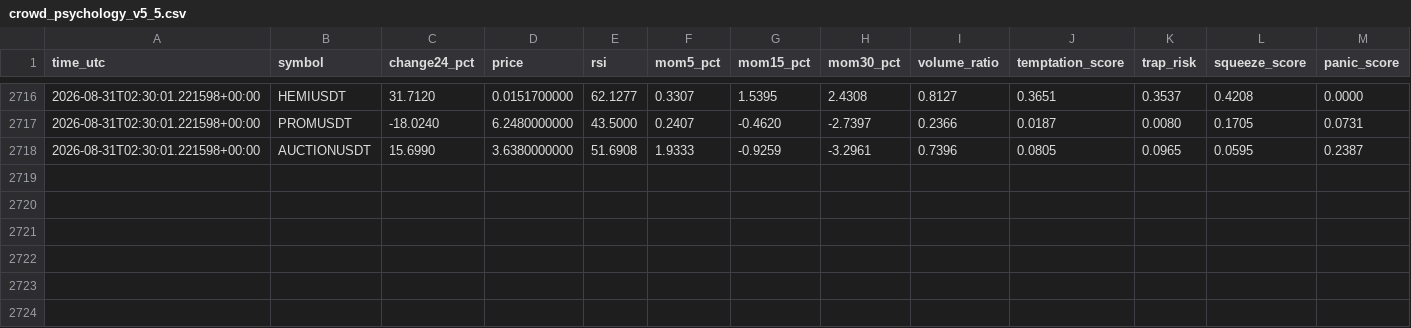
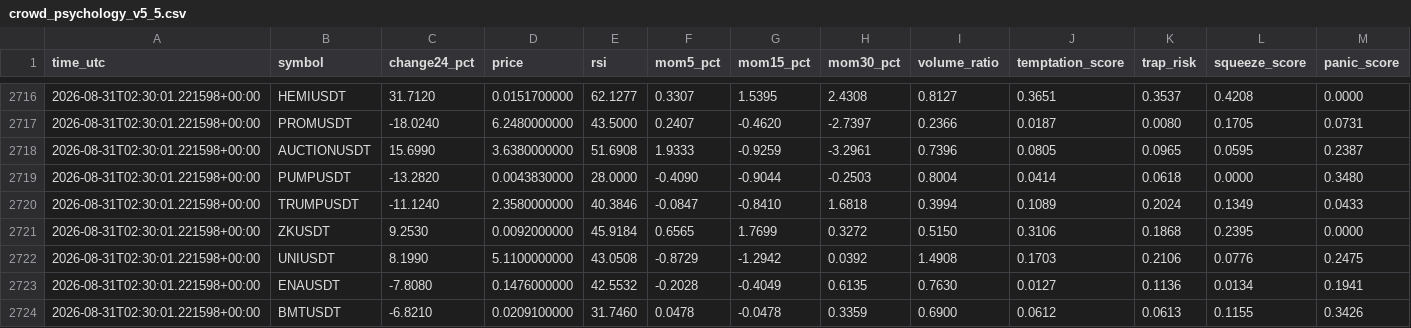
Before and after one commit to mrmatinbolandnazar-web/crypto-paper-bot, a CSV file: vps_reports/crowd_psychology_v5_5.csv, drawn as a sheet; only a part is shown, gaps mark what is left out; rows hold the shown columns only; the diff names each change by its address in the sheet, - before the commit and + after, or states it on an @@ line.

```diff
--- a/vps_reports/crowd_psychology_v5_5.csv
+++ b/vps_reports/crowd_psychology_v5_5.csv
+row 2719: 2026-08-31T02:30:01.221598+00:00 | PUMPUSDT | -13.2820 | 0.0043830000 | 28.0000 | -0.4090 | -0.9044 | -0.2503 | 0.8004 | 0.0414 | 0.0618 | 0.0000 | 0.3480
+row 2720: 2026-08-31T02:30:01.221598+00:00 | TRUMPUSDT | -11.1240 | 2.3580000000 | 40.3846 | -0.0847 | -0.8410 | 1.6818 | 0.3994 | 0.1089 | 0.2024 | 0.1349 | 0.0433
+row 2721: 2026-08-31T02:30:01.221598+00:00 | ZKUSDT | 9.2530 | 0.0092000000 | 45.9184 | 0.6565 | 1.7699 | 0.3272 | 0.5150 | 0.3106 | 0.1868 | 0.2395 | 0.0000
+row 2722: 2026-08-31T02:30:01.221598+00:00 | UNIUSDT | 8.1990 | 5.1100000000 | 43.0508 | -0.8729 | -1.2942 | 0.0392 | 1.4908 | 0.1703 | 0.2106 | 0.0776 | 0.2475
+row 2723: 2026-08-31T02:30:01.221598+00:00 | ENAUSDT | -7.8080 | 0.1476000000 | 42.5532 | -0.2028 | -0.4049 | 0.6135 | 0.7630 | 0.0127 | 0.1136 | 0.0134 | 0.1941
+row 2724: 2026-08-31T02:30:01.221598+00:00 | BMTUSDT | -6.8210 | 0.0209100000 | 31.7460 | 0.0478 | -0.0478 | 0.3359 | 0.6900 | 0.0612 | 0.0613 | 0.1155 | 0.3426
```
Also changed, not shown: vps_reports/news_shadow_v5_4.csv, 8 other files.
